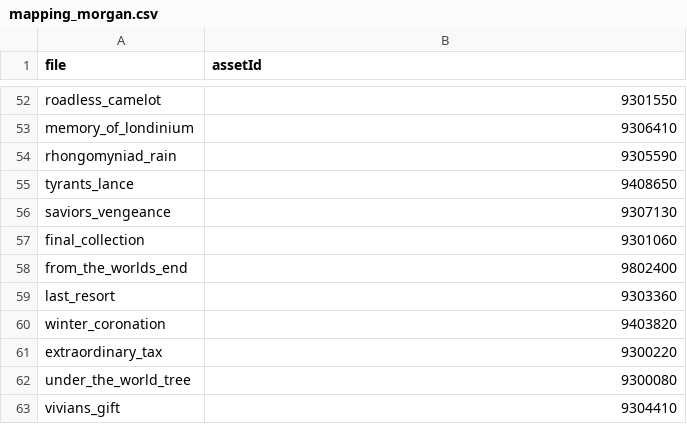
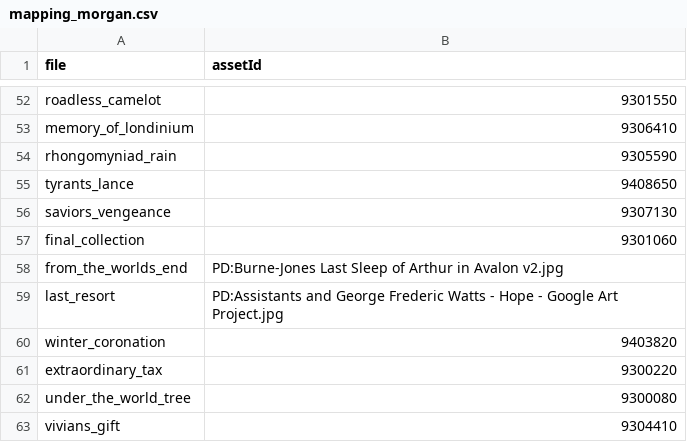
Before and after one commit to YX14ng/SlayTheSpire2-SmashFromFGO, a CSV file: assets/reference/ce/mapping_morgan.csv, drawn as a sheet; only a part is shown, gaps mark what is left out; the diff covers the shown part only.

```diff
--- a/assets/reference/ce/mapping_morgan.csv
+++ b/assets/reference/ce/mapping_morgan.csv
@@ -57,4 +57,4 @@ saviors_vengeance,9307130
 final_collection,9301060
-from_the_worlds_end,9802400
-last_resort,9303360
+from_the_worlds_end,PD:Burne-Jones Last Sleep of Arthur in Avalon v2.jpg
+last_resort,PD:Assistants and George Frederic Watts - Hope - Google Art Project.jpg
 winter_coronation,9403820
```
Also changed, not shown: 23 edited cells elsewhere in this file, 51 other files.
